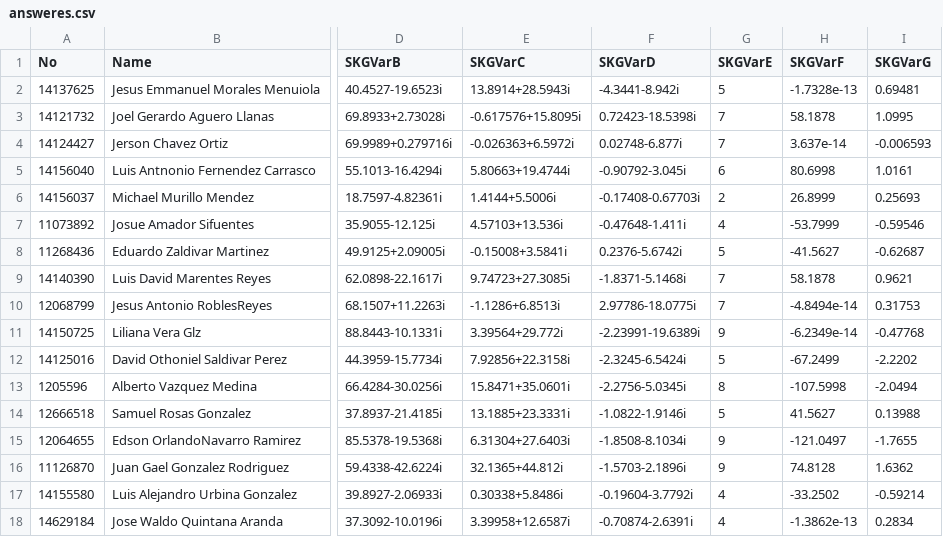
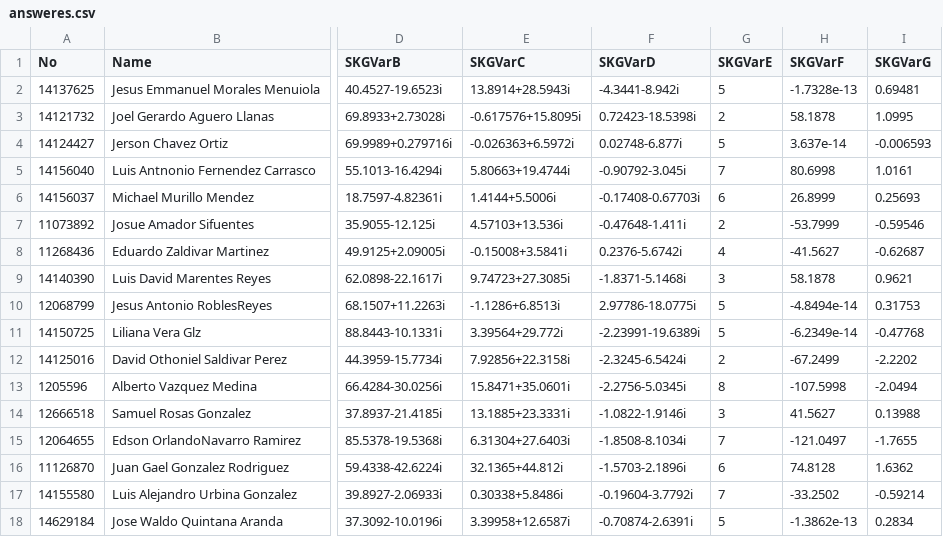
Before and after one commit to skgadi/Courses, a CSV file: 2016-07-12/FIME-5A/Homework002/db/answeres.csv, drawn as a sheet; only a part is shown, gaps mark what is left out; the diff names each change by its address in the sheet, - before the commit and + after, or states it on an @@ line.

```diff
--- a/2016-07-12/FIME-5A/Homework002/db/answeres.csv
+++ b/2016-07-12/FIME-5A/Homework002/db/answeres.csv
-G3 (SKGVarE): 7
+G3 (SKGVarE): 2
-G4 (SKGVarE): 7
+G4 (SKGVarE): 5
-G5 (SKGVarE): 6
+G5 (SKGVarE): 7
-G6 (SKGVarE): 2
+G6 (SKGVarE): 6
-G7 (SKGVarE): 4
+G7 (SKGVarE): 2
-G8 (SKGVarE): 5
+G8 (SKGVarE): 4
-G9 (SKGVarE): 7
+G9 (SKGVarE): 3
-G10 (SKGVarE): 7
+G10 (SKGVarE): 5
-G11 (SKGVarE): 9
+G11 (SKGVarE): 5
-G12 (SKGVarE): 5
+G12 (SKGVarE): 2
-G14 (SKGVarE): 5
+G14 (SKGVarE): 3
-G15 (SKGVarE): 9
+G15 (SKGVarE): 7
-G16 (SKGVarE): 9
+G16 (SKGVarE): 6
-G17 (SKGVarE): 4
+G17 (SKGVarE): 7
-G18 (SKGVarE): 4
+G18 (SKGVarE): 5
```
Also changed, not shown: 2 other files.
